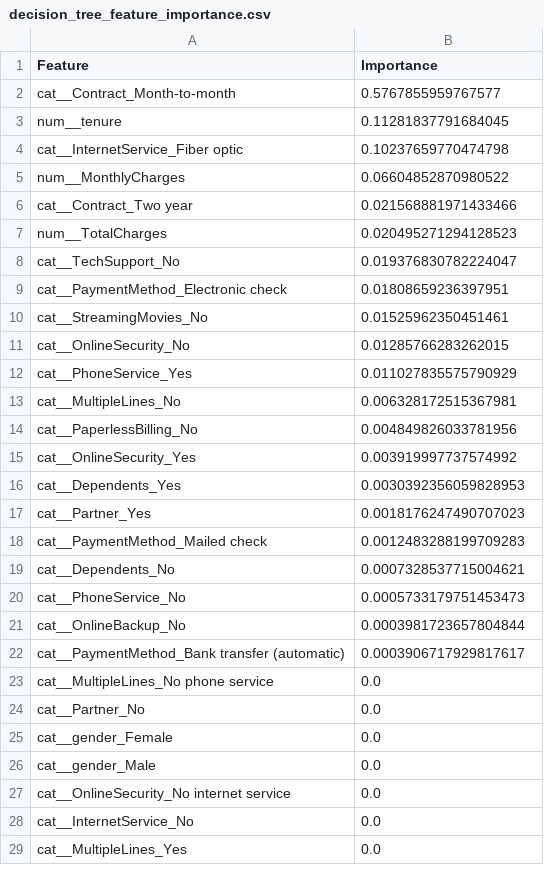
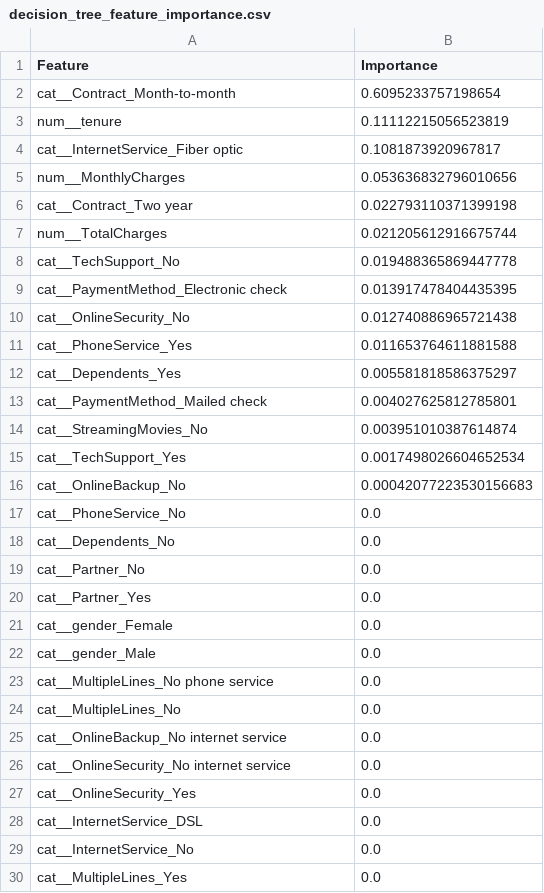
Before and after one commit to Hariluxshun1/telcom-churn, a CSV file: reports/decision_tree_feature_importance.csv, drawn as a sheet; only a part is shown; the diff covers the shown part only.

Commit message:
Update Member 4 Decision Tree project files

```diff
--- a/reports/decision_tree_feature_importance.csv
+++ b/reports/decision_tree_feature_importance.csv
@@ -1,28 +1,29 @@
 Feature,Importance
-cat__Contract_Month-to-month,0.5767855959767577
-num__tenure,0.11281837791684045
-cat__InternetService_Fiber optic,0.10237659770474798
-num__MonthlyCharges,0.06604852870980522
-cat__Contract_Two year,0.021568881971433466
-num__TotalCharges,0.020495271294128523
-cat__TechSupport_No,0.019376830782224047
-cat__PaymentMethod_Electronic check,0.01808659236397951
-cat__StreamingMovies_No,0.01525962350451461
-cat__OnlineSecurity_No,0.01285766283262015
-cat__PhoneService_Yes,0.011027835575790929
-cat__MultipleLines_No,0.006328172515367981
-cat__PaperlessBilling_No,0.004849826033781956
-cat__OnlineSecurity_Yes,0.003919997737574992
-cat__Dependents_Yes,0.0030392356059828953
-cat__Partner_Yes,0.0018176247490707023
-cat__PaymentMethod_Mailed check,0.0012483288199709283
-cat__Dependents_No,0.0007328537715004621
-cat__PhoneService_No,0.0005733179751453473
-cat__OnlineBackup_No,0.0003981723657804844
-cat__PaymentMethod_Bank transfer (automatic),0.0003906717929817617
-cat__MultipleLines_No phone service,0.0
+cat__Contract_Month-to-month,0.6095233757198654
+num__tenure,0.11112215056523819
+cat__InternetService_Fiber optic,0.1081873920967817
+num__MonthlyCharges,0.053636832796010656
+cat__Contract_Two year,0.022793110371399198
+num__TotalCharges,0.021205612916675744
+cat__TechSupport_No,0.019488365869447778
+cat__PaymentMethod_Electronic check,0.013917478404435395
+cat__OnlineSecurity_No,0.012740886965721438
+cat__PhoneService_Yes,0.011653764611881588
+cat__Dependents_Yes,0.005581818586375297
+cat__PaymentMethod_Mailed check,0.004027625812785801
+cat__StreamingMovies_No,0.003951010387614874
+cat__TechSupport_Yes,0.0017498026604652534
+cat__OnlineBackup_No,0.00042077223530156683
+cat__PhoneService_No,0.0
+cat__Dependents_No,0.0
 cat__Partner_No,0.0
+cat__Partner_Yes,0.0
 cat__gender_Female,0.0
 cat__gender_Male,0.0
+cat__MultipleLines_No phone service,0.0
+cat__MultipleLines_No,0.0
+cat__OnlineBackup_No internet service,0.0
 cat__OnlineSecurity_No internet service,0.0
+cat__OnlineSecurity_Yes,0.0
+cat__InternetService_DSL,0.0
 cat__InternetService_No,0.0
```
Also changed, not shown: 2 added rows, 1 removed row, 1 moved row and 2 edited cells elsewhere in this file, 20 other files.
